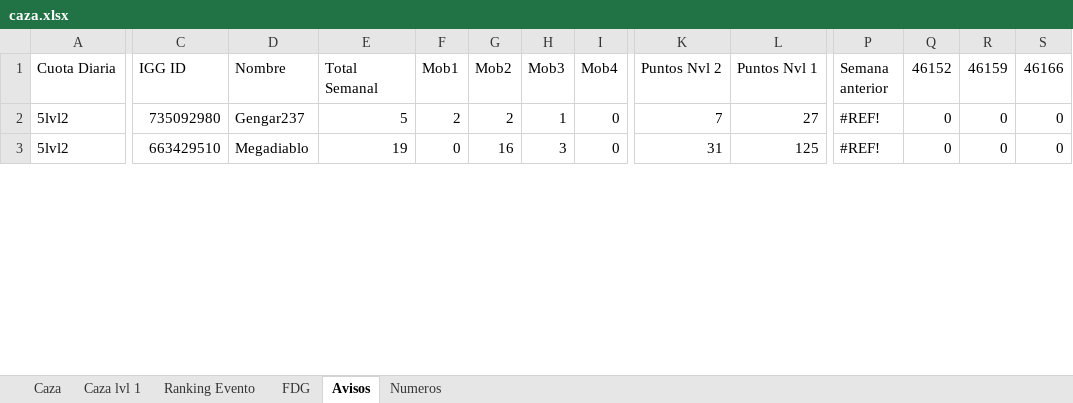
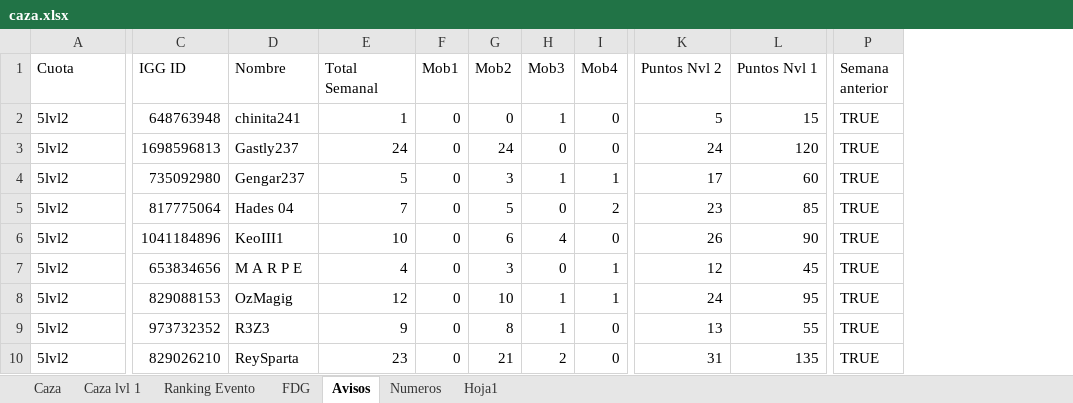
Before and after one commit to Axel5055/Bot-Wsp-TH, an Excel workbook: media/excel/caza.xlsx, sheet Avisos, drawn as a sheet; only a part is shown, gaps mark what is left out; values as stored, in another font and other column widths than the file's, no cell formats; conditional formats not drawn; removed rows and columns are numbered as before the commit, all else as after; rows hold the shown columns only; the diff covers the shown part only; the diff names each change by its address in the sheet, - before the commit and + after, or states it on an @@ line.

```diff
--- a/media/excel/caza.xlsx (sheet Avisos)
+++ b/media/excel/caza.xlsx (sheet Avisos)
+sheet tab: Hoja1
-column Q (46152), rows 2-3: 0 | 0
-column R (46159), rows 2-3: 0 | 0
-column S (46166), rows 2-3: 0 | 0
-A1: Cuota Diaria
+A1: Cuota
+row 2: 5lvl2 | 648763948 | chinita241 | 1 | 0 | 0 | 1 | 0 | 5 | 15 | TRUE
+row 3: 5lvl2 | 1698596813 | Gastly237 | 24 | 0 | 24 | 0 | 0 | 24 | 120 | TRUE
-F4 (Mob1): 2
+F4 (Mob1): 0
-G4 (Mob2): 2
+G4 (Mob2): 3
-I4 (Mob4): 0
+I4 (Mob4): 1
-K4 (Puntos Nvl 2): 7
+K4 (Puntos Nvl 2): 17
-L4 (Puntos Nvl 1): 27
+L4 (Puntos Nvl 1): 60
-P4 (Semana anterior): #REF!
+P4 (Semana anterior): TRUE
+row 5: 5lvl2 | 817775064 | Hades 04 | 7 | 0 | 5 | 0 | 2 | 23 | 85 | TRUE
+row 6: 5lvl2 | 1041184896 | KeoIII1 | 10 | 0 | 6 | 4 | 0 | 26 | 90 | TRUE
+row 7: 5lvl2 | 653834656 | M A R P E | 4 | 0 | 3 | 0 | 1 | 12 | 45 | TRUE
+row 8: 5lvl2 | 829088153 | OzMagig | 12 | 0 | 10 | 1 | 1 | 24 | 95 | TRUE
+row 9: 5lvl2 | 973732352 | R3Z3 | 9 | 0 | 8 | 1 | 0 | 13 | 55 | TRUE
-C10 (IGG ID): 663429510
+C10 (IGG ID): 829026210
-D10 (Nombre): Megadiablo
+D10 (Nombre): ReySparta
-E10 (Total Semanal): 19
+E10 (Total Semanal): 23
-G10 (Mob2): 16
+G10 (Mob2): 21
-H10 (Mob3): 3
+H10 (Mob3): 2
-L10 (Puntos Nvl 1): 125
+L10 (Puntos Nvl 1): 135
-P10 (Semana anterior): #REF!
+P10 (Semana anterior): TRUE
```
Also changed, not shown: 9 added rows and 11 edited cells elsewhere in this sheet, sheet Caza, sheet Ranking Evento, sheet Numeros, cell formats, formulas that keep their value, media/excel/caza - copia.xlsx, 30 other files.
